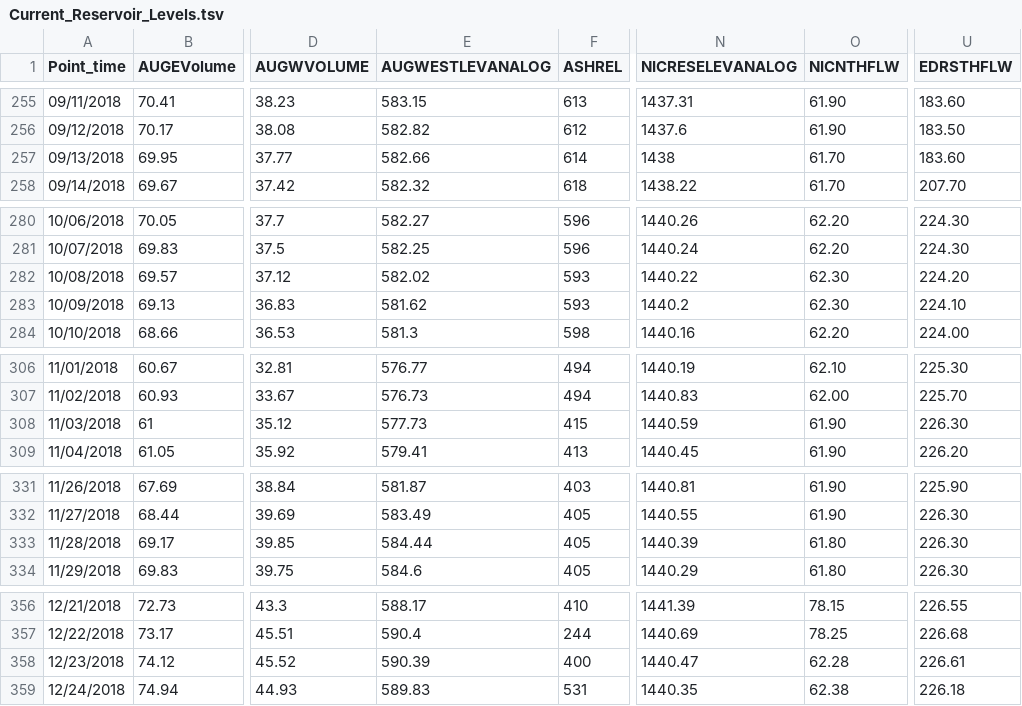
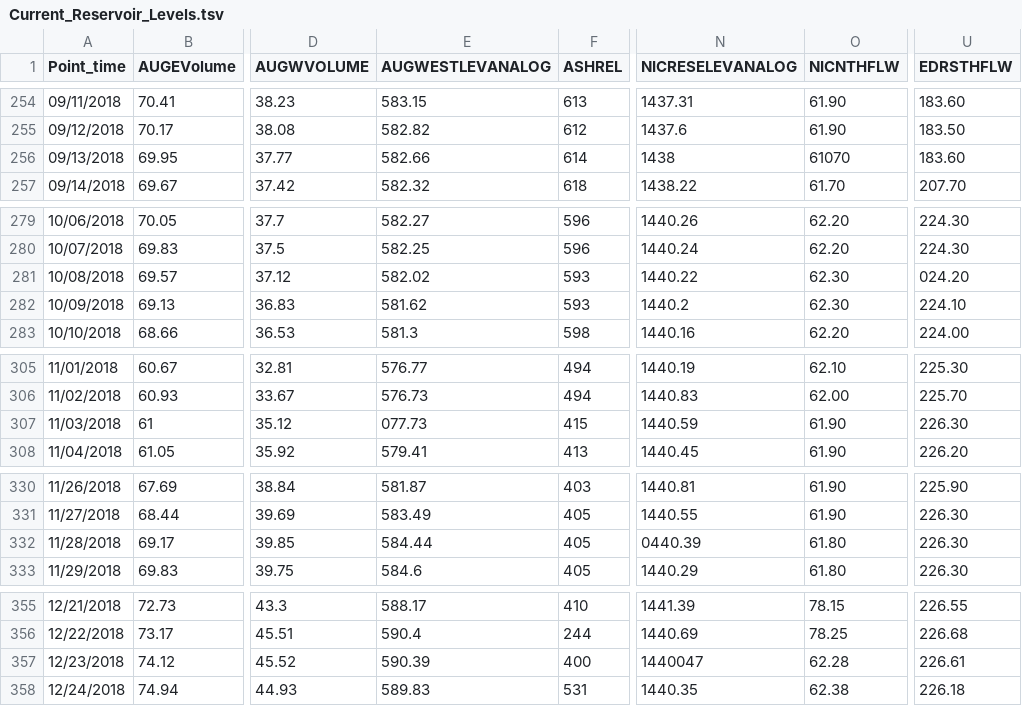
Before and after one commit to khanthansin-hunter/CSCI12700-CSCI13500, a TSV file: Current_Reservoir_Levels.tsv, drawn as a sheet; only a part is shown, gaps mark what is left out; addresses are those after the commit; the diff covers the shown part only; the diff names each change by its address in the sheet, - before the commit and + after, or states it on an @@ line.

```diff
--- a/Current_Reservoir_Levels.tsv
+++ b/Current_Reservoir_Levels.tsv
-O256 (NICNTHFLW): 61.70
+O256 (NICNTHFLW): 61070
-U281 (EDRSTHFLW): 224.20
+U281 (EDRSTHFLW): 024.20
-E307 (AUGWESTLEVANALOG): 577.73
+E307 (AUGWESTLEVANALOG): 077.73
-N332 (NICRESELEVANALOG): 1440.39
+N332 (NICRESELEVANALOG): 0440.39
-N357 (NICRESELEVANALOG): 1440.47
+N357 (NICRESELEVANALOG): 1440047
```
Also changed, not shown: 1 added row, 1 removed row and 60 edited cells elsewhere in this file, 9 other files.
